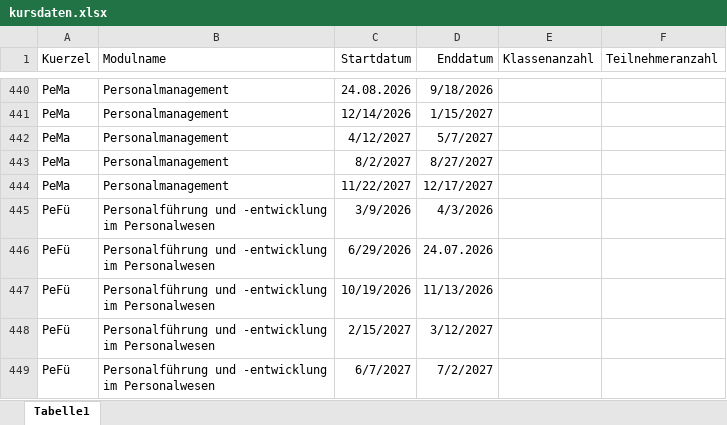
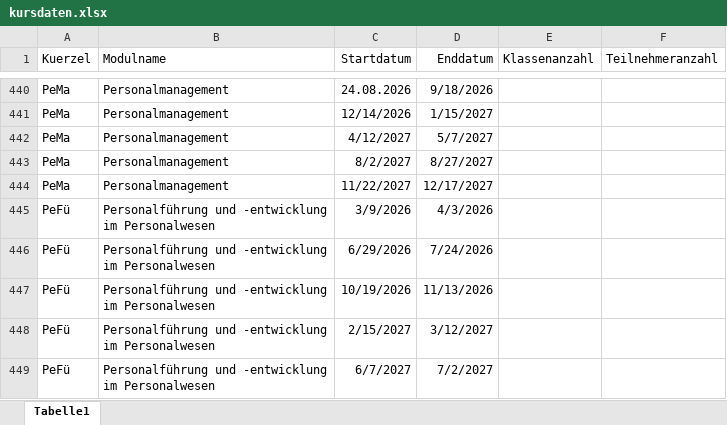
Before and after one commit to mkleuser93/kurs-planer, an Excel workbook: kursdaten.xlsx, sheet Tabelle1, drawn as a sheet; only a part is shown, gaps mark what is left out; values as stored, in another font and other column widths than the file's, no borders; the diff covers the shown part only; the diff names each change by its address in the sheet, - before the commit and + after, or states it on an @@ line.

```diff
--- a/kursdaten.xlsx (sheet Tabelle1)
+++ b/kursdaten.xlsx (sheet Tabelle1)
-D446 (Enddatum): 24.07.2026
+D446 (Enddatum): 7/24/2026
```
Also changed, not shown: 11 edited cells elsewhere in this sheet.
